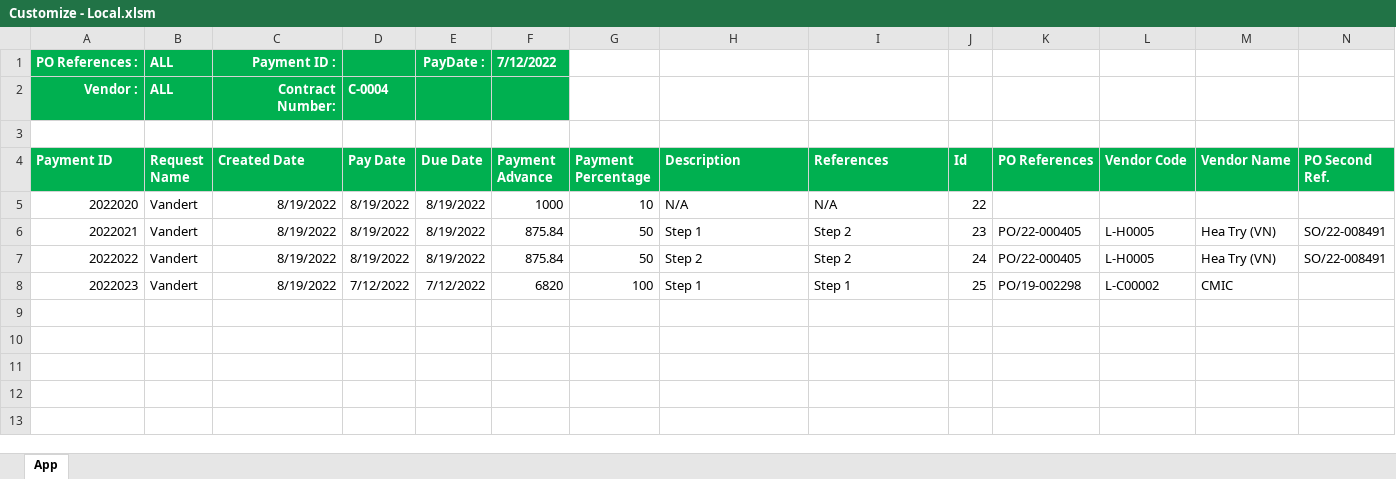
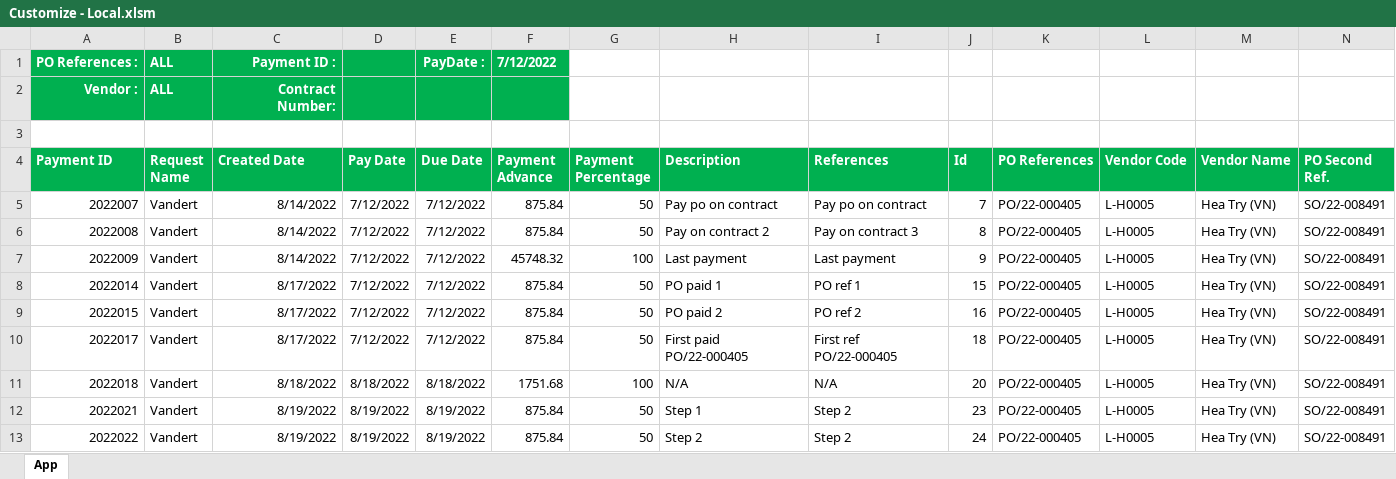
Before and after one commit to DertRepository/TSproject, an Excel workbook: Customize - Local.xlsm, sheet App, drawn as a sheet; only a part is shown; values as stored, in another font and other column widths than the file's, no borders; charts and pictures not drawn; removed rows and columns are numbered as before the commit, all else as after; rows hold the shown columns only; the diff names each change by its address in the sheet, - before the commit and + after, or states it on an @@ line.

```diff
--- a/Customize - Local.xlsm (sheet App)
+++ b/Customize - Local.xlsm (sheet App)
-D2 (Pay Date): C-0004
+D2 (Pay Date): (empty)
-row 5: 2022020 | Vandert | 8/19/2022 | 8/19/2022 | 8/19/2022 | 1000 | 10 | N/A | N/A | 22
+row 5: 2022007 | Vandert | 8/14/2022 | 7/12/2022 | 7/12/2022 | 875.84 | 50 | Pay po on contract | Pay po on contract | 7 | PO/22-000405 | L-H0005 | Hea Try (VN) | SO/22-008491
+row 6: 2022008 | Vandert | 8/14/2022 | 7/12/2022 | 7/12/2022 | 875.84 | 50 | Pay on contract 2 | Pay on contract 3 | 8 | PO/22-000405 | L-H0005 | Hea Try (VN) | SO/22-008491
+row 7: 2022009 | Vandert | 8/14/2022 | 7/12/2022 | 7/12/2022 | 45748.32 | 100 | Last payment | Last payment | 9 | PO/22-000405 | L-H0005 | Hea Try (VN) | SO/22-008491
+row 8: 2022014 | Vandert | 8/17/2022 | 7/12/2022 | 7/12/2022 | 875.84 | 50 | PO paid 1 | PO ref 1 | 15 | PO/22-000405 | L-H0005 | Hea Try (VN) | SO/22-008491
+row 9: 2022015 | Vandert | 8/17/2022 | 7/12/2022 | 7/12/2022 | 875.84 | 50 | PO paid 2 | PO ref 2 | 16 | PO/22-000405 | L-H0005 | Hea Try (VN) | SO/22-008491
+row 10: 2022017 | Vandert | 8/17/2022 | 7/12/2022 | 7/12/2022 | 875.84 | 50 | First paid PO/22-000405 | First ref PO/22-000405 | 18 | PO/22-000405 | L-H0005 | Hea Try (VN) | SO/22-008491
+row 11: 2022018 | Vandert | 8/18/2022 | 8/18/2022 | 8/18/2022 | 1751.68 | 100 | N/A | N/A | 20 | PO/22-000405 | L-H0005 | Hea Try (VN) | SO/22-008491
-row 8: 2022023 | Vandert | 8/19/2022 | 7/12/2022 | 7/12/2022 | 6820 | 100 | Step 1 | Step 1 | 25 | PO/19-002298 | L-C00002 | CMIC
```
Also changed, not shown: charts or pictures.
